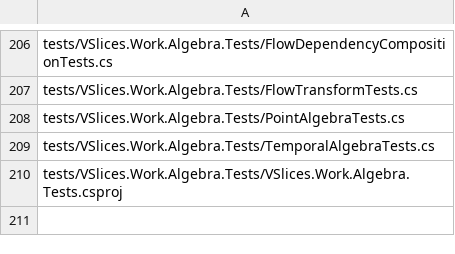
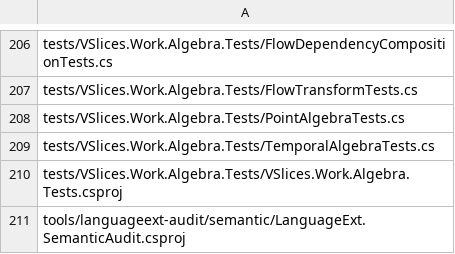
Before and after one commit to vslices/framework, a CSV file: docs/audits/languageext-2026-10/files-scanned.csv, drawn as a sheet; only a part is shown, gaps mark what is left out.

```diff
--- a/docs/audits/languageext-2026-10/files-scanned.csv
+++ b/docs/audits/languageext-2026-10/files-scanned.csv
@@ -210 +210,2 @@ tests/VSlices.Work.Algebra.Tests/TemporalAlgebraTests.cs
 tests/VSlices.Work.Algebra.Tests/VSlices.Work.Algebra.Tests.csproj
+tools/languageext-audit/semantic/LanguageExt.SemanticAudit.csproj
```
Also changed, not shown: docs/audits/languageext-2026-10/packages.csv, 2 other files.
